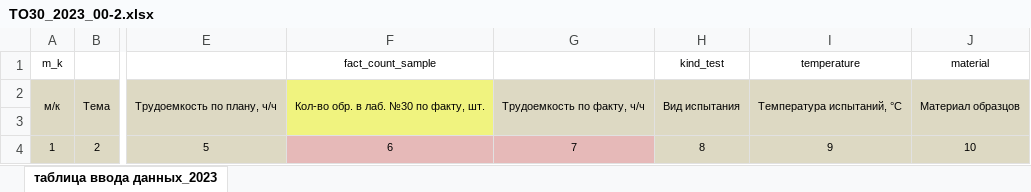
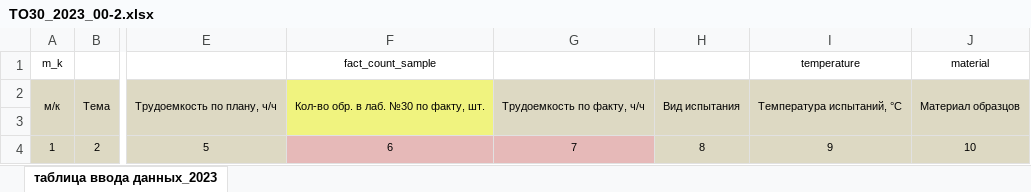
Before and after one commit to bezzzubik/viam_pars, an Excel workbook: ТO30_2023_00-2.xlsx, sheet таблица ввода данных_2023, drawn as a sheet; only a part is shown, gaps mark what is left out; values as stored, in another font and other column widths than the file's, no borders; conditional formats not drawn; the diff names each change by its address in the sheet, - before the commit and + after, or states it on an @@ line.

Commit message:
check to kind_test
В парсер добавлена проверка поля с названием теста

Проверена вставка данных до типа теста

```diff
--- a/ТO30_2023_00-2.xlsx (sheet таблица ввода данных_2023)
+++ b/ТO30_2023_00-2.xlsx (sheet таблица ввода данных_2023)
-H1: kind_test
+H1: (empty)
```
Also changed, not shown: 6 other files.
